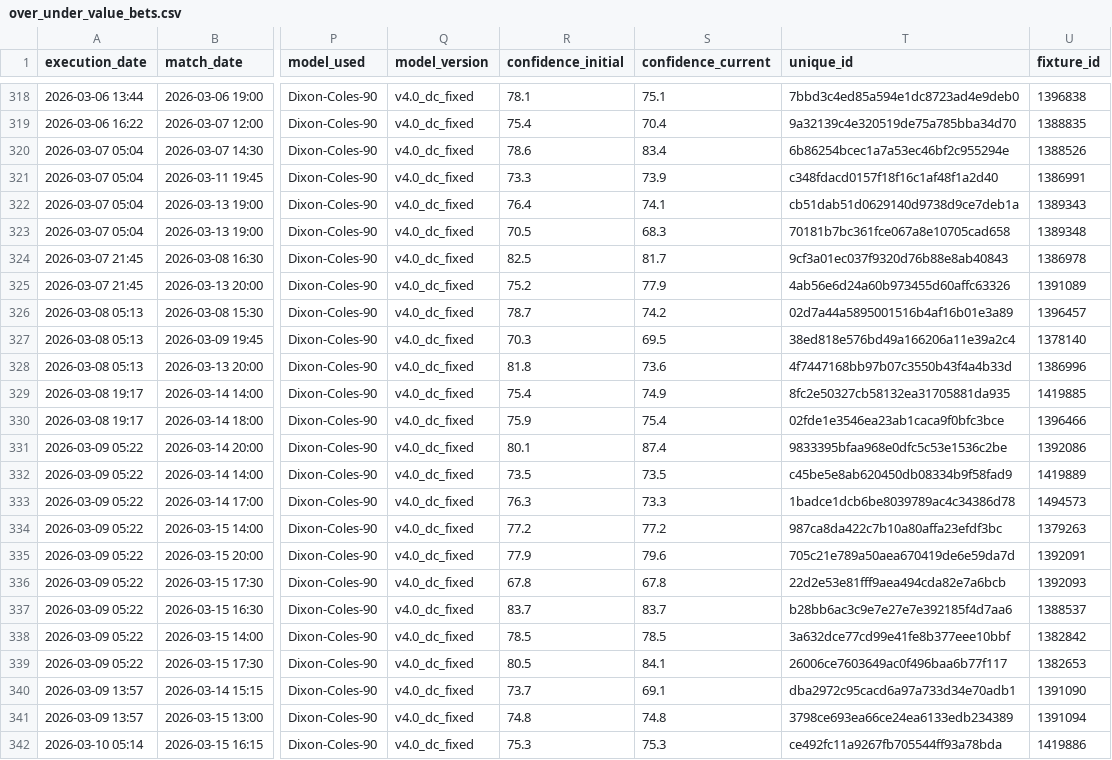
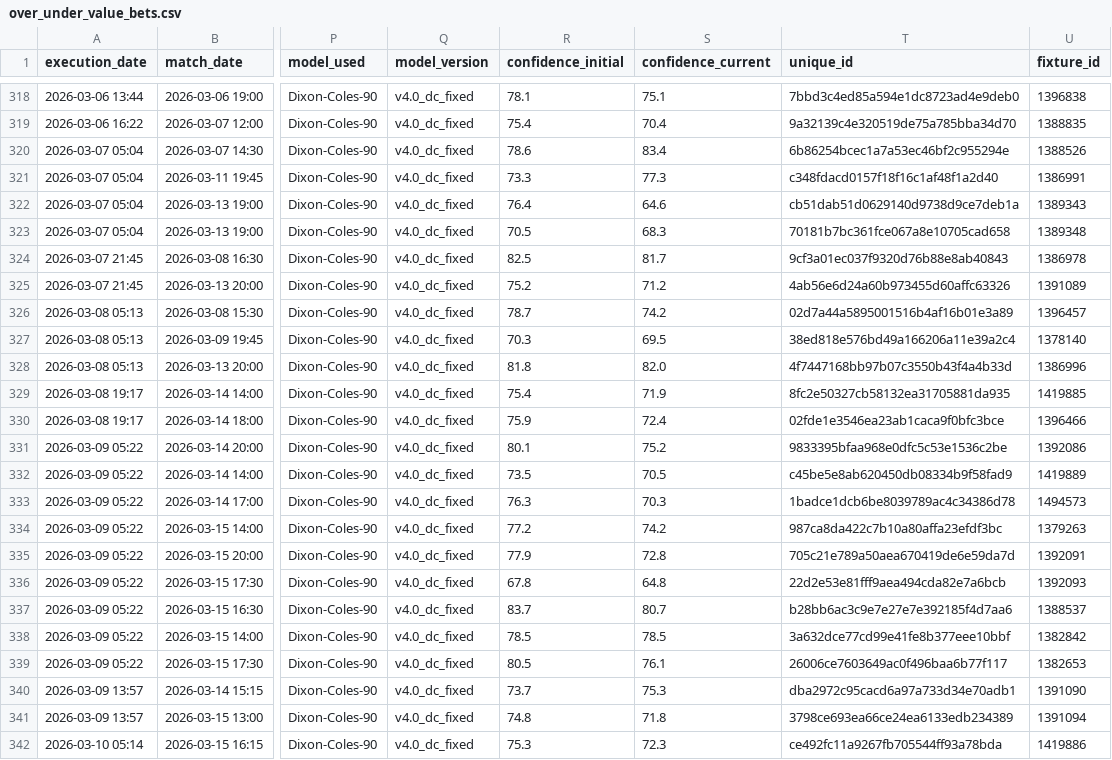
Before and after one commit to pedromanuelfdz-netizen/betting-dashboard, a CSV file: over_under_value_bets.csv, drawn as a sheet; only a part is shown, gaps mark what is left out; the diff names each change by its address in the sheet, - before the commit and + after, or states it on an @@ line.

```diff
--- a/over_under_value_bets.csv
+++ b/over_under_value_bets.csv
-S321 (confidence_current): 73.9
+S321 (confidence_current): 77.3
-S322 (confidence_current): 74.1
+S322 (confidence_current): 64.6
-S325 (confidence_current): 77.9
+S325 (confidence_current): 71.2
-S328 (confidence_current): 73.6
+S328 (confidence_current): 82.0
-S329 (confidence_current): 74.9
+S329 (confidence_current): 71.9
-S330 (confidence_current): 75.4
+S330 (confidence_current): 72.4
-S331 (confidence_current): 87.4
+S331 (confidence_current): 75.2
-S332 (confidence_current): 73.5
+S332 (confidence_current): 70.5
-S333 (confidence_current): 73.3
+S333 (confidence_current): 70.3
-S334 (confidence_current): 77.2
+S334 (confidence_current): 74.2
-S335 (confidence_current): 79.6
+S335 (confidence_current): 72.8
-S336 (confidence_current): 67.8
+S336 (confidence_current): 64.8
-S337 (confidence_current): 83.7
+S337 (confidence_current): 80.7
-S339 (confidence_current): 84.1
+S339 (confidence_current): 76.1
-S340 (confidence_current): 69.1
+S340 (confidence_current): 75.3
-S341 (confidence_current): 74.8
+S341 (confidence_current): 71.8
-S342 (confidence_current): 75.3
+S342 (confidence_current): 72.3
```
Also changed, not shown: 1 other file.
